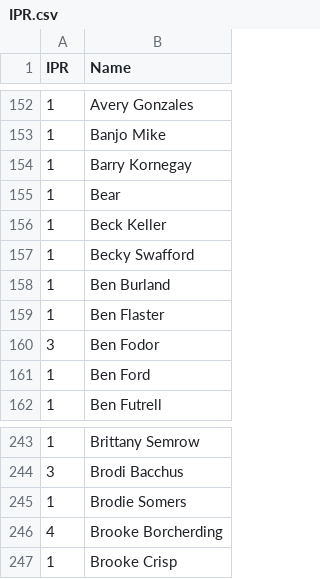
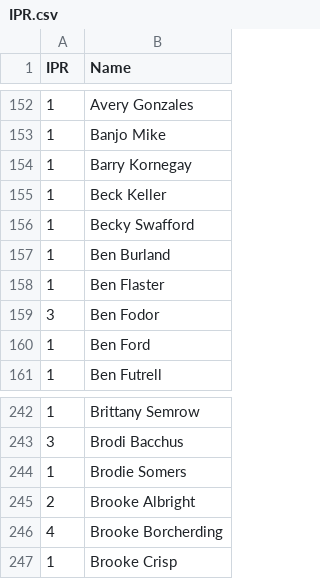
Before and after one commit to Invader-Zim/mnp-data-archive, a CSV file: IPR.csv, drawn as a sheet; only a part is shown, gaps mark what is left out.

Commit message:
Update IPR.csv
Remove the Bear, add Brooke Albright

```diff
--- a/IPR.csv
+++ b/IPR.csv
@@ -154,3 +154,2 @@ IPR,Name
 1,Barry Kornegay
-1,Bear
 1,Beck Keller
@@ -245,2 +244,3 @@ IPR,Name
 1,Brodie Somers
+2,Brooke Albright
 4,Brooke Borcherding
```
